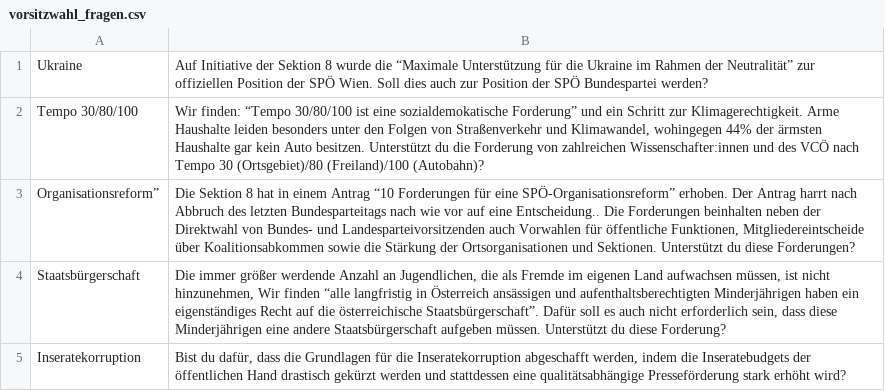
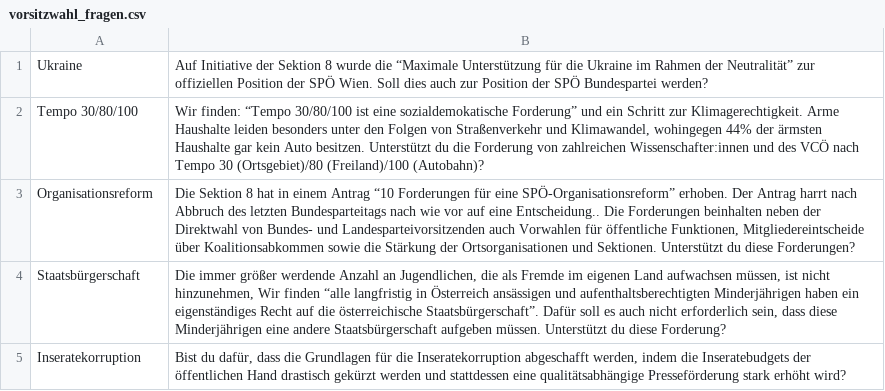
Before and after one commit to custozza/Mat-O-Wahl, a CSV file: data/vorsitzwahl_fragen.csv, drawn as a sheet.

```diff
--- a/data/vorsitzwahl_fragen.csv
+++ b/data/vorsitzwahl_fragen.csv
@@ -2,3 +2,3 @@
 "Tempo 30/80/100";"Wir finden: “Tempo 30/80/100 ist eine sozialdemokatische Forderung” und ein Schritt zur Klimagerechtigkeit. Arme Haushalte leiden besonders unter den Folgen von Straßenverkehr und Klimawandel, wohingegen 44% der ärmsten Haushalte  gar kein Auto besitzen. Unterstützt du die Forderung von zahlreichen Wissenschafter:innen und des VCÖ nach Tempo 30 (Ortsgebiet)/80 (Freiland)/100 (Autobahn)?"
-"Organisationsreform”";"Die Sektion 8 hat in einem Antrag “10 Forderungen für eine SPÖ-Organisationsreform” erhoben. Der Antrag harrt nach Abbruch des letzten Bundesparteitags nach wie vor auf eine Entscheidung.. Die Forderungen beinhalten neben der Direktwahl von Bundes- und Landesparteivorsitzenden auch Vorwahlen für öffentliche Funktionen,  Mitgliedereintscheide über Koalitionsabkommen sowie die Stärkung der Ortsorganisationen und Sektionen. Unterstützt du diese Forderungen?"
+"Organisationsreform";"Die Sektion 8 hat in einem Antrag “10 Forderungen für eine SPÖ-Organisationsreform” erhoben. Der Antrag harrt nach Abbruch des letzten Bundesparteitags nach wie vor auf eine Entscheidung.. Die Forderungen beinhalten neben der Direktwahl von Bundes- und Landesparteivorsitzenden auch Vorwahlen für öffentliche Funktionen,  Mitgliedereintscheide über Koalitionsabkommen sowie die Stärkung der Ortsorganisationen und Sektionen. Unterstützt du diese Forderungen?"
 "Staatsbürgerschaft";"Die immer größer werdende Anzahl an Jugendlichen, die als Fremde im eigenen Land aufwachsen müssen, ist nicht hinzunehmen, Wir finden “alle langfristig in Österreich ansässigen und aufenthaltsberechtigten Minderjährigen haben ein eigenständiges Recht auf die österreichische Staatsbürgerschaft”. Dafür soll es auch nicht erforderlich sein, dass diese Minderjährigen eine andere Staatsbürgerschaft aufgeben müssen. Unterstützt du diese Forderung?"
```
Also changed, not shown: 2 other files.
